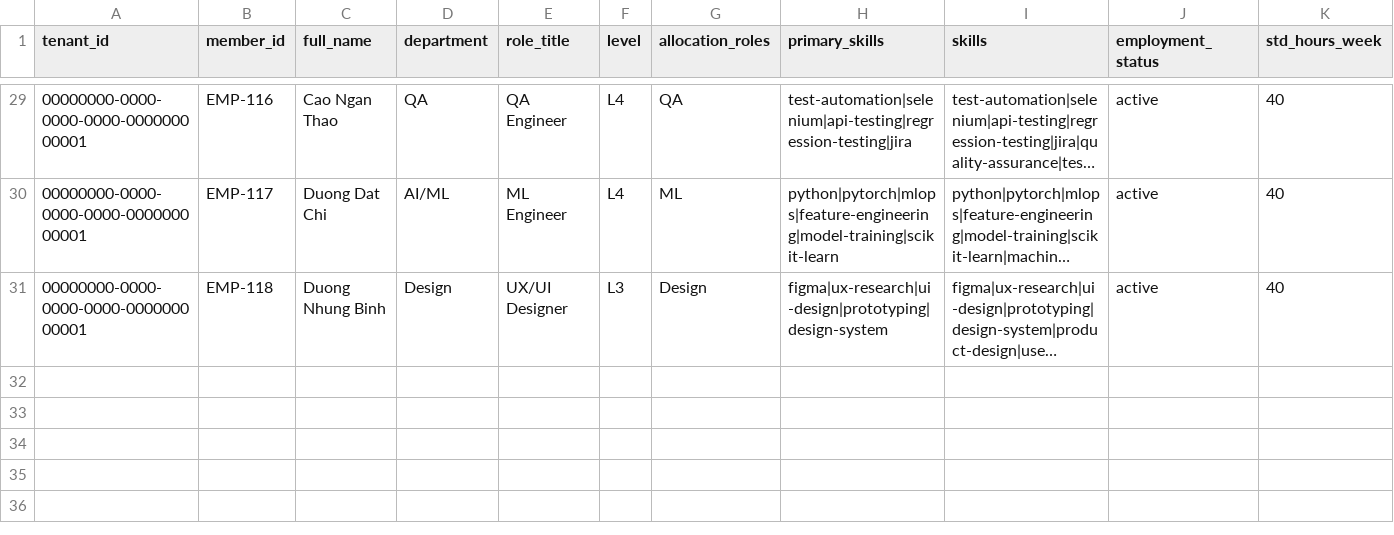
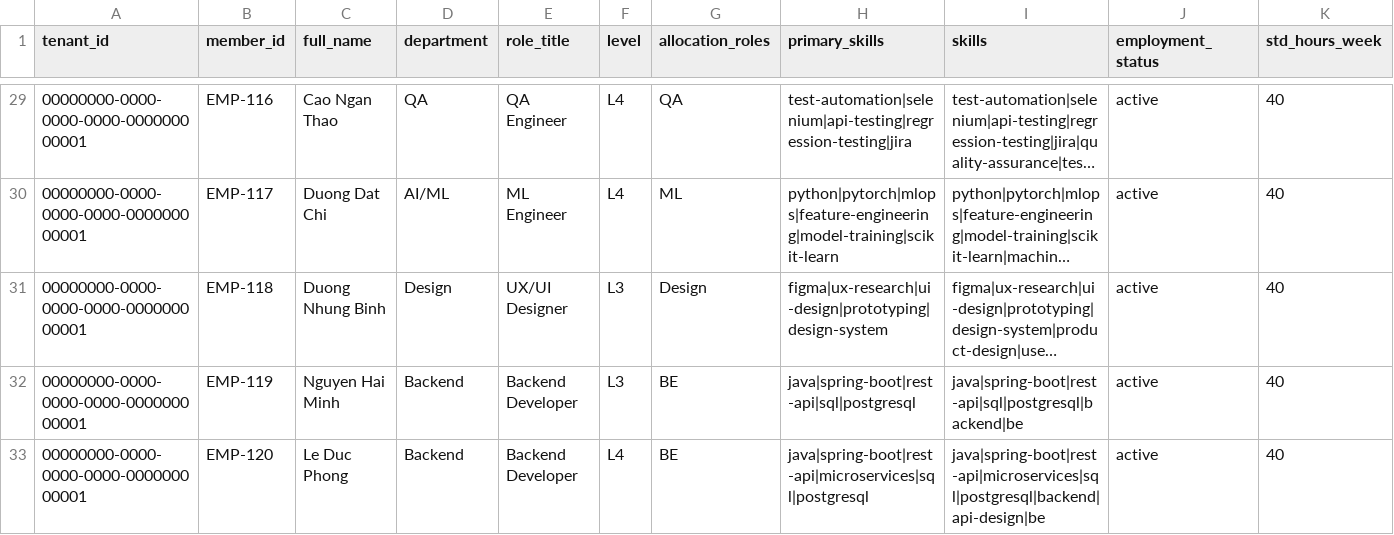
Before and after one commit to anhtuan23004/agent-platform, a CSV file: hackathon/data/pmo_02_member_profiles.csv, drawn as a sheet; only a part is shown, gaps mark what is left out; long unchanged cells end in …; rows hold the shown columns only; the diff names each change by its address in the sheet, - before the commit and + after, or states it on an @@ line.

```diff
--- a/hackathon/data/pmo_02_member_profiles.csv
+++ b/hackathon/data/pmo_02_member_profiles.csv
+row 32: 00000000-0000-0000-0000-000000000001 | EMP-119 | Nguyen Hai Minh | Backend | Backend Developer | L3 | BE | java|spring-boot|rest-api|sql|postgresql | java|spring-boot|rest-api|sql|postgresql|backend|be | active | 40
+row 33: 00000000-0000-0000-0000-000000000001 | EMP-120 | Le Duc Phong | Backend | Backend Developer | L4 | BE | java|spring-boot|rest-api|microservices|sql|postgresql | java|spring-boot|rest-api|microservices|sql|postgresql|backend|api-design|be | active | 40
```
Also changed, not shown: hackathon/data/pmo_02_member_skills.csv, hackathon/data/pmo_02_member_task_history.csv, 39 other files.
